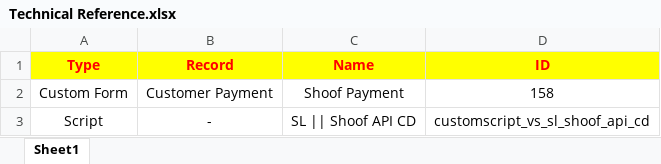
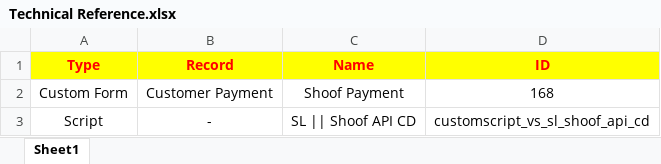
Before and after one commit to Hamza-KH321/NetSuiteCompanies, an Excel workbook: Golden Cala/Scripts/Shoof Integration/Sales Module/Customer Deposit/Technical Reference.xlsx, sheet Sheet1, drawn as a sheet; values as stored, in another font and other column widths than the file's, no borders; the diff names each change by its address in the sheet, - before the commit and + after, or states it on an @@ line.

```diff
--- a/Golden Cala/Scripts/Shoof Integration/Sales Module/Customer Deposit/Technical Reference.xlsx (sheet Sheet1)
+++ b/Golden Cala/Scripts/Shoof Integration/Sales Module/Customer Deposit/Technical Reference.xlsx (sheet Sheet1)
-D2 (ID): 158
+D2 (ID): 168
```
Also changed, not shown: Golden Cala/Scripts/Shoof Integration/Purchase Module/Item Receipt/Technical Reference.xlsx, Golden Cala/Scripts/Shoof Integration/Purchase Module/Pay Single Vendor/Technical Reference.xlsx, 17 other files.
